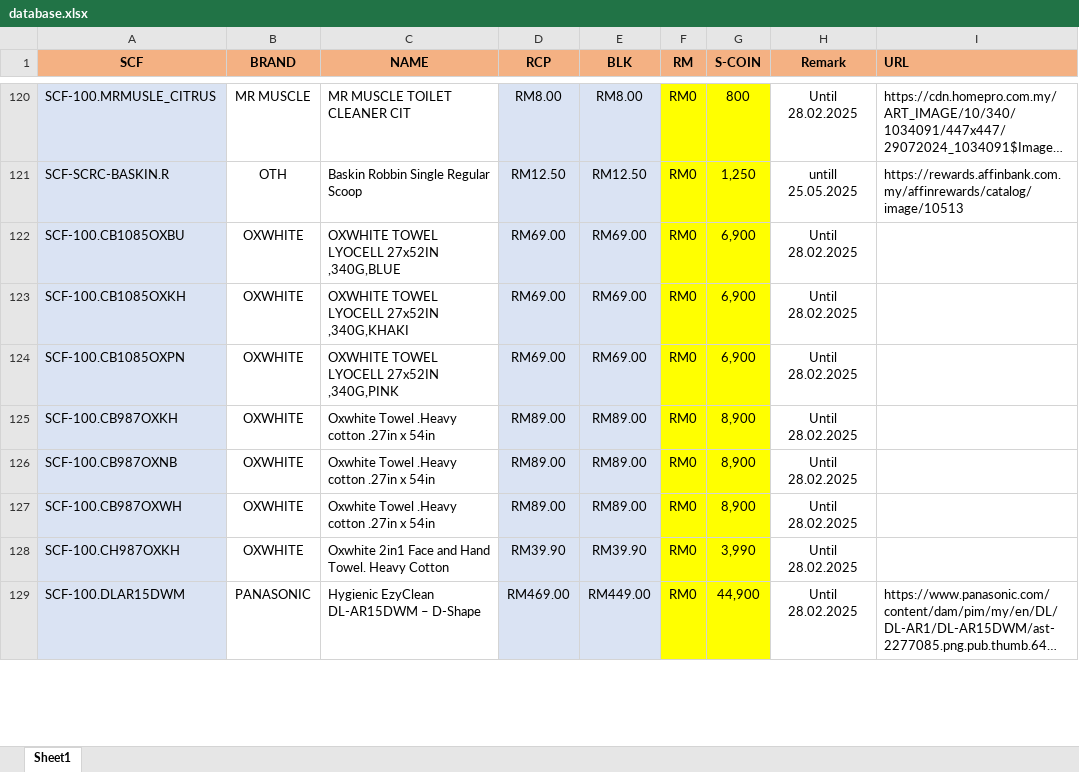
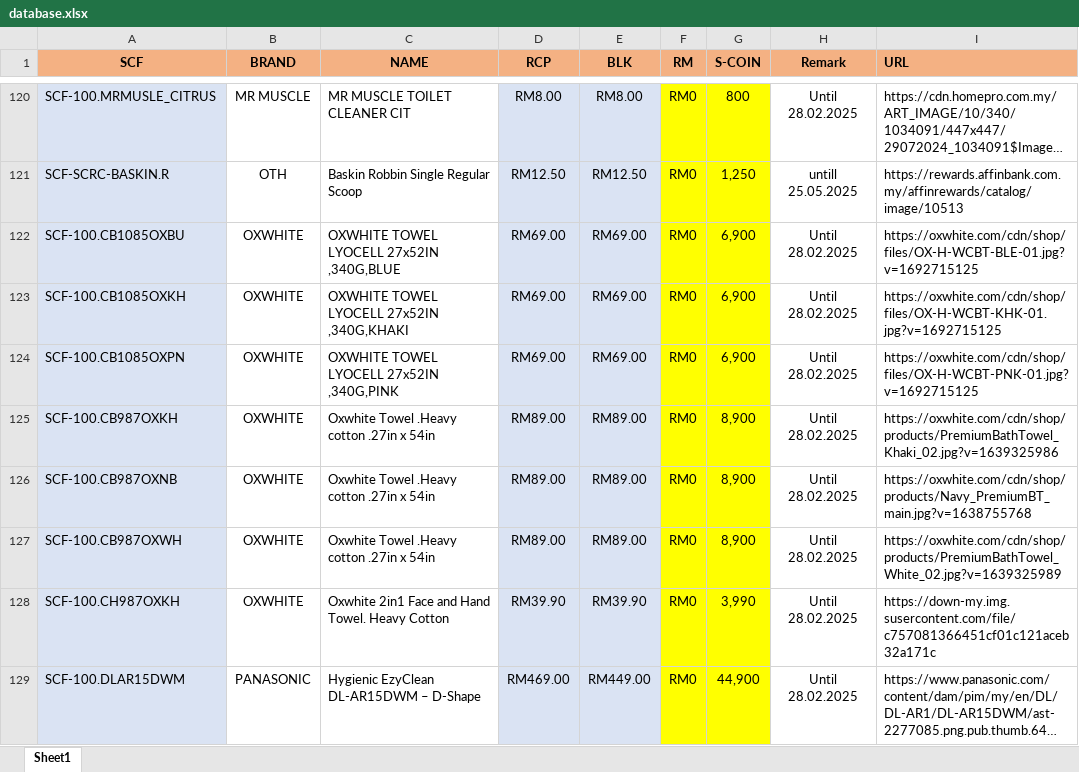
Before and after one commit to senhengtemerloh/MyRewards_FEB25, an Excel workbook: database.xlsx, sheet Sheet1, drawn as a sheet; only a part is shown, gaps mark what is left out; long unchanged cells end in …; values as stored, in another font and other column widths than the file's, no borders; the diff covers the shown part only; the diff names each change by its address in the sheet, - before the commit and + after, or states it on an @@ line.

```diff
--- a/database.xlsx (sheet Sheet1)
+++ b/database.xlsx (sheet Sheet1)
-I122 (URL): (empty)
+I122 (URL): https://oxwhite.com/cdn/shop/files/OX-H-WCBT-BLE-01.jpg?v=1692715125
-I123 (URL): (empty)
+I123 (URL): https://oxwhite.com/cdn/shop/files/OX-H-WCBT-KHK-01.jpg?v=1692715125
-I124 (URL): (empty)
+I124 (URL): https://oxwhite.com/cdn/shop/files/OX-H-WCBT-PNK-01.jpg?v=1692715125
-I125 (URL): (empty)
+I125 (URL): https://oxwhite.com/cdn/shop/products/PremiumBathTowel_Khaki_02.jpg?v=1639325986
-I126 (URL): (empty)
+I126 (URL): https://oxwhite.com/cdn/shop/products/Navy_PremiumBT_main.jpg?v=1638755768
-I127 (URL): (empty)
+I127 (URL): https://oxwhite.com/cdn/shop/products/PremiumBathTowel_White_02.jpg?v=1639325989
-I128 (URL): (empty)
+I128 (URL): https://down-my.img.susercontent.com/file/c757081366451cf01c121aceb32a171c
```
Also changed, not shown: 25 edited cells elsewhere in this sheet.
